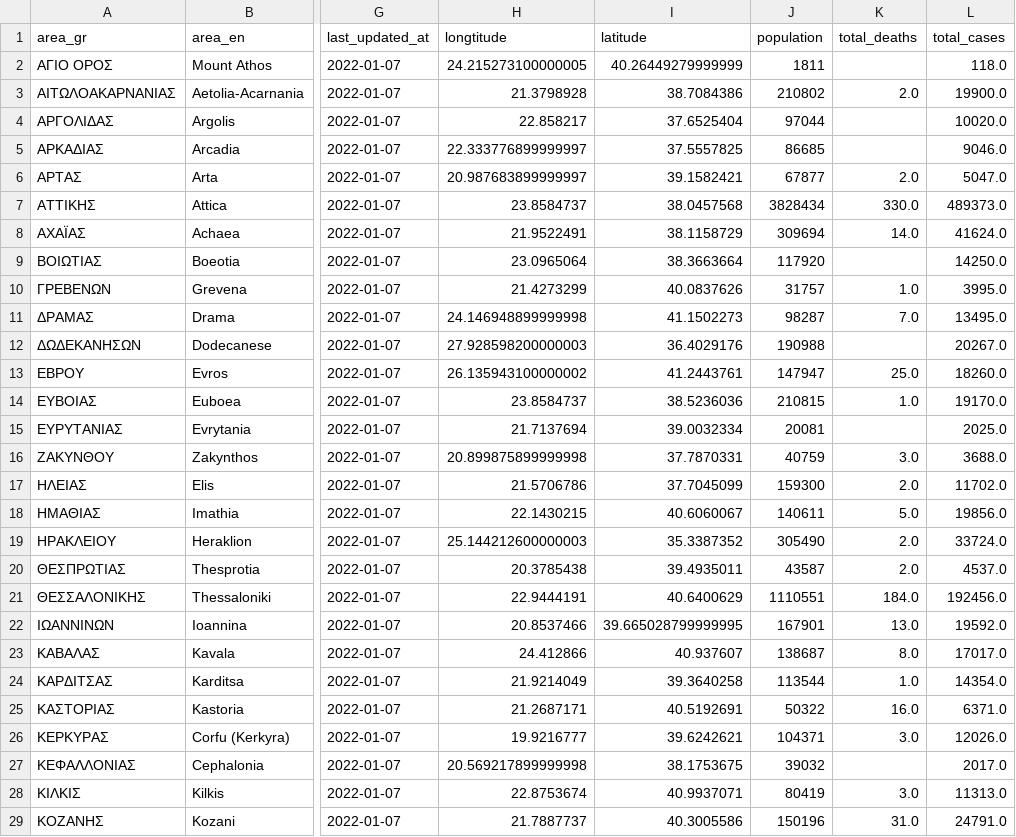
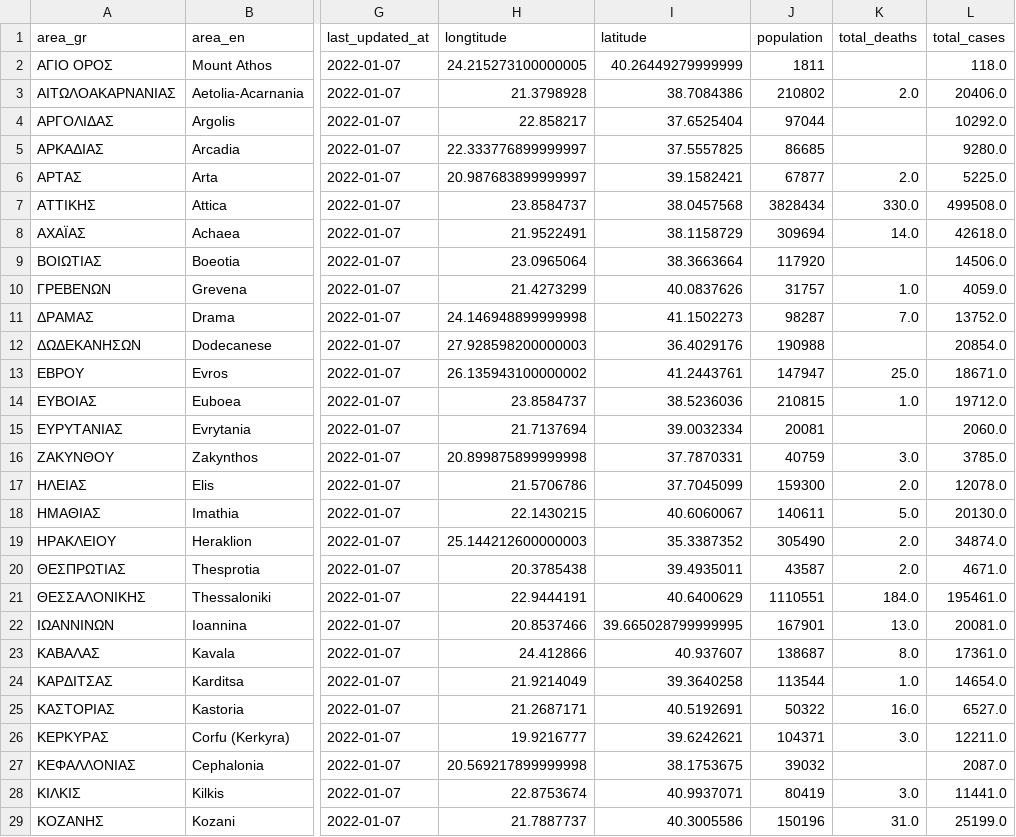
Before and after one commit to Covid-19-Response-Greece/covid19-data-greece, a CSV file: data/greece/regional/regions_cumulative.csv, drawn as a sheet; only a part is shown, gaps mark what is left out; the diff covers the shown part only; the diff names each change by its address in the sheet, - before the commit and + after, or states it on an @@ line.

```diff
--- a/data/greece/regional/regions_cumulative.csv
+++ b/data/greece/regional/regions_cumulative.csv
-L3 (total_cases): 19900.0
+L3 (total_cases): 20406.0
-L4 (total_cases): 10020.0
+L4 (total_cases): 10292.0
-L5 (total_cases): 9046.0
+L5 (total_cases): 9280.0
-L6 (total_cases): 5047.0
+L6 (total_cases): 5225.0
-L7 (total_cases): 489373.0
+L7 (total_cases): 499508.0
-L8 (total_cases): 41624.0
+L8 (total_cases): 42618.0
-L9 (total_cases): 14250.0
+L9 (total_cases): 14506.0
-L10 (total_cases): 3995.0
+L10 (total_cases): 4059.0
-L11 (total_cases): 13495.0
+L11 (total_cases): 13752.0
-L12 (total_cases): 20267.0
+L12 (total_cases): 20854.0
-L13 (total_cases): 18260.0
+L13 (total_cases): 18671.0
-L14 (total_cases): 19170.0
+L14 (total_cases): 19712.0
-L15 (total_cases): 2025.0
+L15 (total_cases): 2060.0
-L16 (total_cases): 3688.0
+L16 (total_cases): 3785.0
-L17 (total_cases): 11702.0
+L17 (total_cases): 12078.0
-L18 (total_cases): 19856.0
+L18 (total_cases): 20130.0
-L19 (total_cases): 33724.0
+L19 (total_cases): 34874.0
-L20 (total_cases): 4537.0
+L20 (total_cases): 4671.0
-L21 (total_cases): 192456.0
+L21 (total_cases): 195461.0
-L22 (total_cases): 19592.0
+L22 (total_cases): 20081.0
-L23 (total_cases): 17017.0
+L23 (total_cases): 17361.0
-L24 (total_cases): 14354.0
+L24 (total_cases): 14654.0
-L25 (total_cases): 6371.0
+L25 (total_cases): 6527.0
-L26 (total_cases): 12026.0
+L26 (total_cases): 12211.0
-L27 (total_cases): 2017.0
+L27 (total_cases): 2087.0
-L28 (total_cases): 11313.0
+L28 (total_cases): 11441.0
-L29 (total_cases): 24791.0
+L29 (total_cases): 25199.0
```
Also changed, not shown: 24 edited cells elsewhere in this file, data/greece/regional/regions_daily.csv, data/greece/regional/regions_history_cases.csv, 2 other files.
